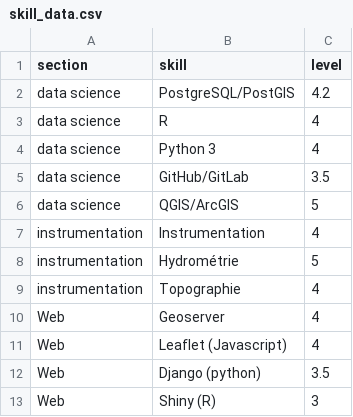
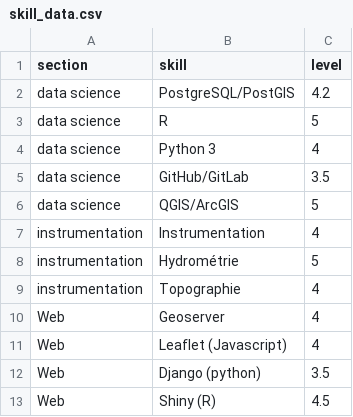
Before and after one commit to LouisManiere/curriculum_vitae, a CSV file: data/skill_data.csv, drawn as a sheet.

```diff
--- a/data/skill_data.csv
+++ b/data/skill_data.csv
@@ -2,3 +2,3 @@ section,skill,level
 data science,PostgreSQL/PostGIS,4.2
-data science,R,4
+data science,R,5
 data science,Python 3,4
@@ -12,2 +12,2 @@ Web,Leaflet (Javascript),4
 Web,Django (python),3.5
-Web,Shiny (R),3
+Web,Shiny (R),4.5
```
Also changed, not shown: 6 other files.
